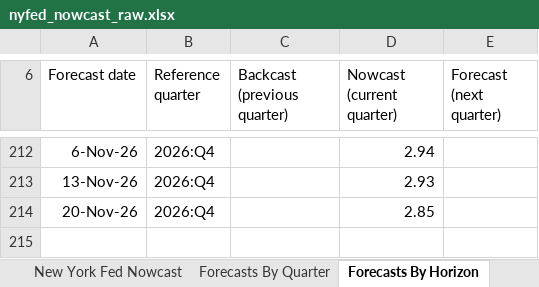
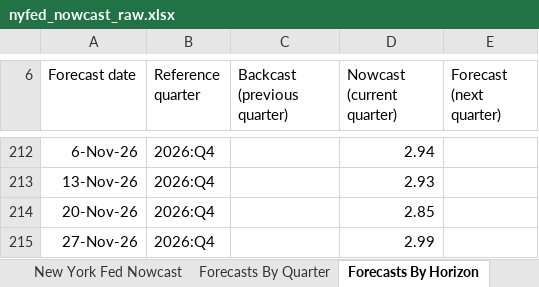
Before and after one commit to smallfishmacro-Git/macro-regime, an Excel workbook: data/cache/nyfed_nowcast_raw.xlsx, sheet Forecasts By Horizon, drawn as a sheet; only a part is shown, gaps mark what is left out; values as stored, in another font and other column widths than the file's, no borders; charts and pictures not drawn; the diff names each change by its address in the sheet, - before the commit and + after, or states it on an @@ line.

Commit message:
chore(data): daily ingest 2026-11-28
NORMAL/SLOWING · GDPNow 2.90 · NY 2.99

```diff
--- a/data/cache/nyfed_nowcast_raw.xlsx (sheet Forecasts By Horizon)
+++ b/data/cache/nyfed_nowcast_raw.xlsx (sheet Forecasts By Horizon)
+row 215: 27-Nov-26 | 2026:Q4 |  | 2.99
```
Also changed, not shown: sheet Forecasts By Quarter, 8 other files.
